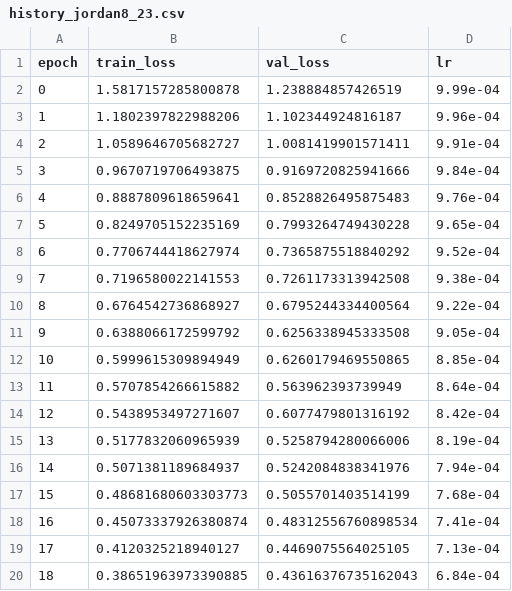
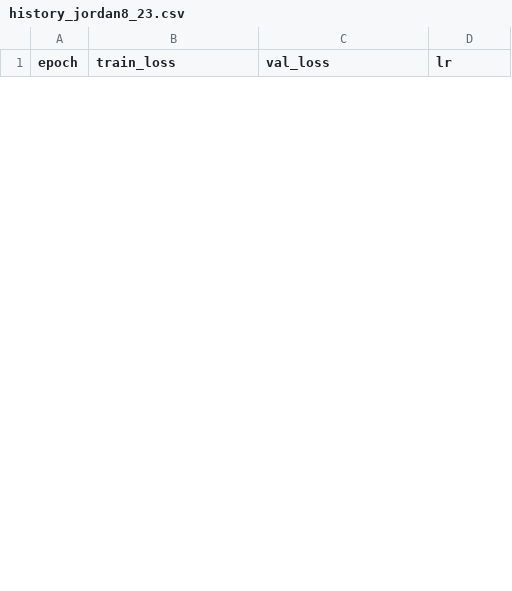
Before and after one commit to Michozord/Jordan_Transformer, a CSV file: sandbox/history_jordan8_23.csv, drawn as a sheet; only a part is shown; the diff covers the shown part only.

```diff
--- a/sandbox/history_jordan8_23.csv
+++ b/sandbox/history_jordan8_23.csv
@@ -1,20 +1 @@
 epoch,train_loss,val_loss,lr
-0,1.5817157285800878,1.238884857426519,9.99e-04
-1,1.1802397822988206,1.102344924816187,9.96e-04
-2,1.0589646705682727,1.0081419901571411,9.91e-04
-3,0.9670719706493875,0.9169720825941666,9.84e-04
-4,0.8887809618659641,0.8528826495875483,9.76e-04
-5,0.8249705152235169,0.7993264749430228,9.65e-04
-6,0.7706744418627974,0.7365875518840292,9.52e-04
-7,0.7196580022141553,0.7261173313942508,9.38e-04
-8,0.6764542736868927,0.6795244334400564,9.22e-04
-9,0.6388066172599792,0.6256338945333508,9.05e-04
-10,0.5999615309894949,0.6260179469550865,8.85e-04
-11,0.5707854266615882,0.563962393739949,8.64e-04
-12,0.5438953497271607,0.6077479801316192,8.42e-04
-13,0.5177832060965939,0.5258794280066006,8.19e-04
-14,0.5071381189684937,0.5242084838341976,7.94e-04
-15,0.48681680603303773,0.5055701403514199,7.68e-04
-16,0.45073337926380874,0.48312556760898534,7.41e-04
-17,0.4120325218940127,0.4469075564025105,7.13e-04
-18,0.38651963973390885,0.43616376735162043,6.84e-04
```
Also changed, not shown: 9 added rows and 6 removed rows elsewhere in this file, sandbox/history_jordan8_19.csv, sandbox/history_jordan8_25.csv, 39 other files.
